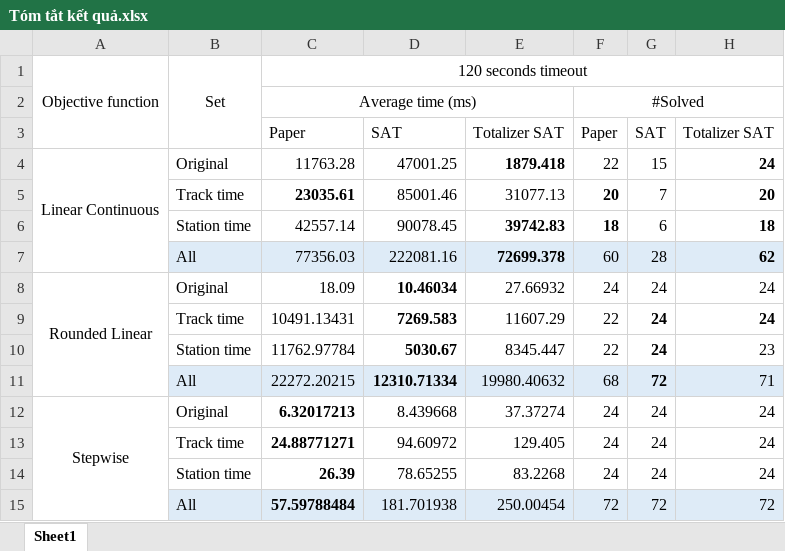
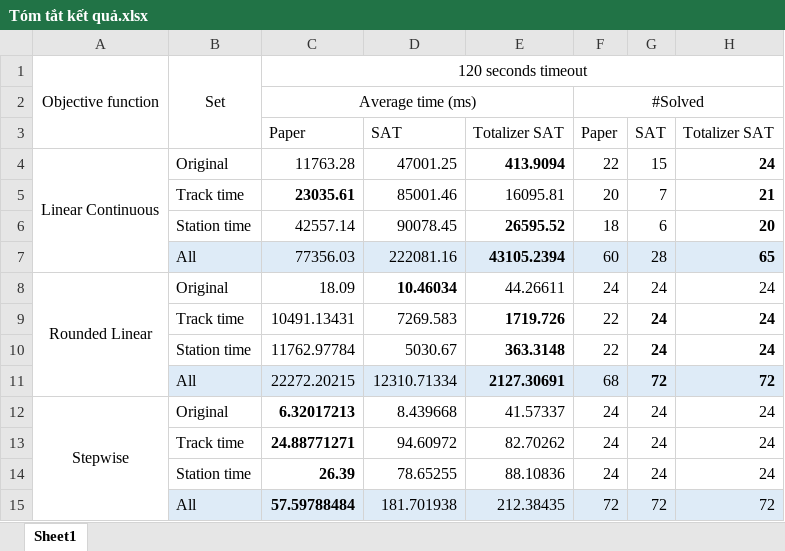
Before and after one commit to NguyenTanUET/maxsattrainscheduling, an Excel workbook: results/2026-04-04-SAT-initial-synchronous-heuristic/Tóm tắt kết quả.xlsx, sheet Sheet1, drawn as a sheet; values as stored, in another font and other column widths than the file's, no borders; the diff names each change by its address in the sheet, - before the commit and + after, or states it on an @@ line.

```diff
--- a/results/2026-04-04-SAT-initial-synchronous-heuristic/Tóm tắt kết quả.xlsx (sheet Sheet1)
+++ b/results/2026-04-04-SAT-initial-synchronous-heuristic/Tóm tắt kết quả.xlsx (sheet Sheet1)
-E4: 1879.418
+E4: 413.9094
-E5: 31077.13
+E5: 16095.81
-F5:F6 bold: on
+F5:F6 bold: off
-H5: 20
+H5: 21
-E6: 39742.83
+E6: 26595.52
-H6: 18
+H6: 20
-E7: 72699.378
+E7: 43105.2394
-H7: 62
+H7: 65
-E8: 27.66932
+E8: 44.26611
-D9:D11 bold: on
+D9:D11 bold: off
-E9: 11607.29
+E9: 1719.726
-E9:E11 bold: off
+E9:E11 bold: on
-E10: 8345.447
+E10: 363.3148
-H10: 23
+H10: 24
-H10:H11 bold: off
+H10:H11 bold: on
-E11: 19980.40632
+E11: 2127.30691
-H11: 71
+H11: 72
-E12: 37.37274
+E12: 41.57337
-E13: 129.405
+E13: 82.70262
-E14: 83.2268
+E14: 88.10836
-E15: 250.00454
+E15: 212.38435
```
Also changed, not shown: 36 other files.
